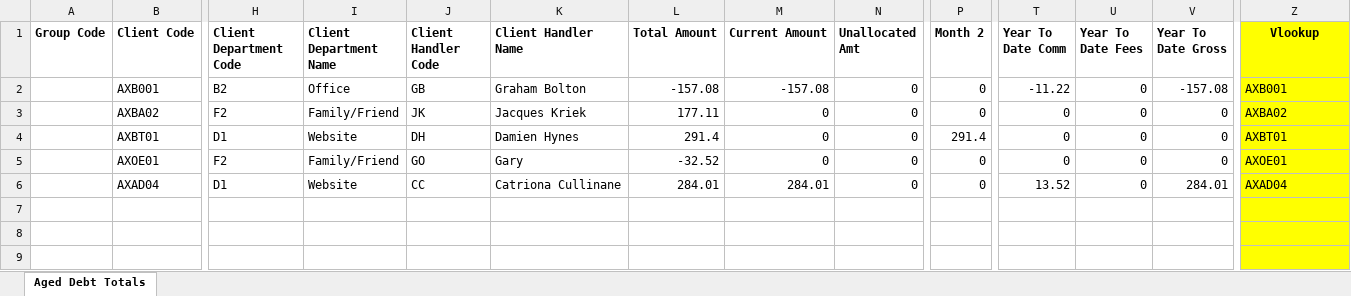
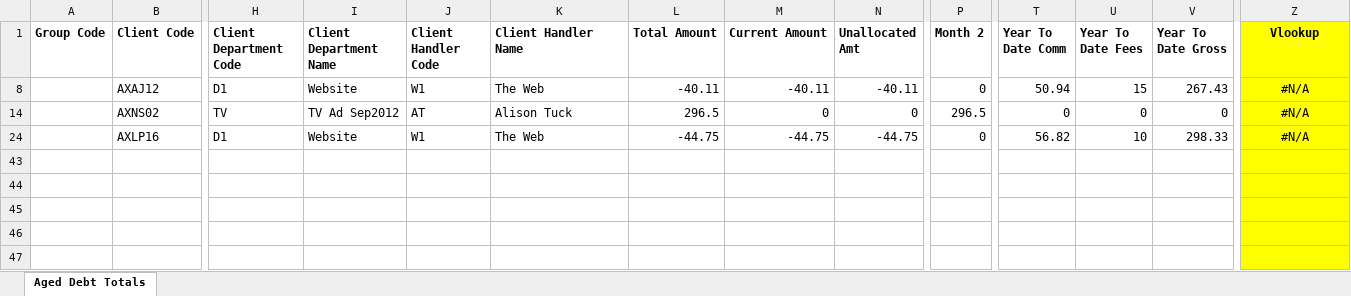
Before and after one commit to bhavin22/ExcelReportAutomation, an Excel workbook: Aged Debt Totals.xlsx, sheet Aged Debt Totals, drawn as a sheet; only a part is shown, gaps mark what is left out; the shorter side is filled out with more unchanged rows; values as stored, in another font and other column widths than the file's, no borders; removed rows and columns are numbered as before the commit, all else as after; rows hold the shown columns only; the diff covers the shown part only; the diff names each change by its address in the sheet, - before the commit and + after, or states it on an @@ line.

```diff
--- a/Aged Debt Totals.xlsx (sheet Aged Debt Totals)
+++ b/Aged Debt Totals.xlsx (sheet Aged Debt Totals)
@@ row 2 hidden:  | AXB001 | B2 | Office | GB | Graham Bolton | -157.08 | -157.08 | 0 | 0 | -11.22 | 0 | -157.08 | AXB001 @@
@@ row 3 hidden:  | AXBA02 | F2 | Family/Friend | JK | Jacques Kriek | 177.11 | 0 | 0 | 0 | 0 | 0 | 0 | AXBA02 @@
+row 8:  | AXAJ12 | D1 | Website | W1 | The Web | -40.11 | -40.11 | -40.11 | 0 | 50.94 | 15 | 267.43 | #N/A
-B14 (Client Code): AXBT01
+B14 (Client Code): AXNS02
-H14 (Client Department Code): D1
+H14 (Client Department Code): TV
-I14 (Client Department Name): Website
+I14 (Client Department Name): TV Ad Sep2012
-J14 (Client Handler Code): DH
+J14 (Client Handler Code): AT
-K14 (Client Handler Name): Damien Hynes
+K14 (Client Handler Name): Alison Tuck
-L14 (Total Amount): 291.4
+L14 (Total Amount): 296.5
-P14 (Month 2): 291.4
+P14 (Month 2): 296.5
-Z14 (Vlookup): AXBT01
+Z14 (Vlookup): #N/A
-Z14 alignment: left
+Z14 alignment: center
@@ row 5 hidden:  | AXOE01 | F2 | Family/Friend | GO | Gary | -32.52 | 0 | 0 | 0 | 0 | 0 | 0 | AXOE01 @@
-B24 (Client Code): AXAD04
+B24 (Client Code): AXLP16
-J24 (Client Handler Code): CC
+J24 (Client Handler Code): W1
-K24 (Client Handler Name): Catriona Cullinane
+K24 (Client Handler Name): The Web
-L24 (Total Amount): 284.01
+L24 (Total Amount): -44.75
-M24 (Current Amount): 284.01
+M24 (Current Amount): -44.75
-N24 (Unallocated Amt): 0
+N24 (Unallocated Amt): -44.75
-T24 (Year To Date Comm): 13.52
+T24 (Year To Date Comm): 56.82
-U24 (Year To Date Fees): 0
+U24 (Year To Date Fees): 10
-V24 (Year To Date Gross): 284.01
+V24 (Year To Date Gross): 298.33
-Z24 (Vlookup): AXAD04
+Z24 (Vlookup): #N/A
-Z24 alignment: left
+Z24 alignment: center
```
Also changed, not shown: 1 edited cell elsewhere in this sheet, hidden cells, Diary report.xlsx, 8 other files.
